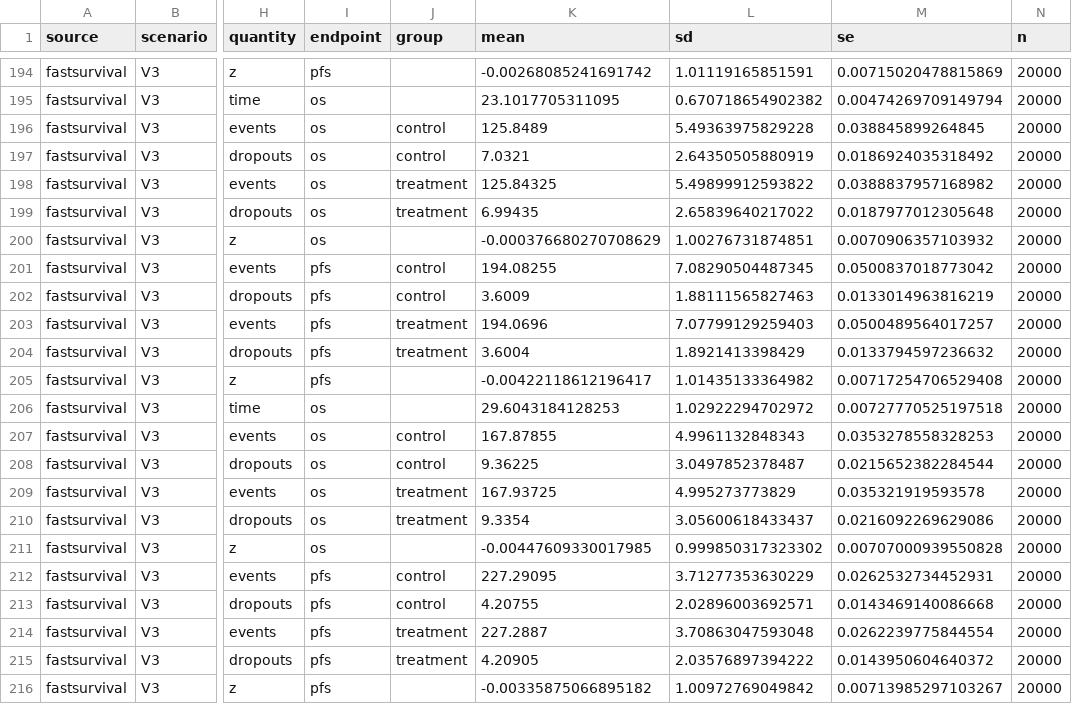
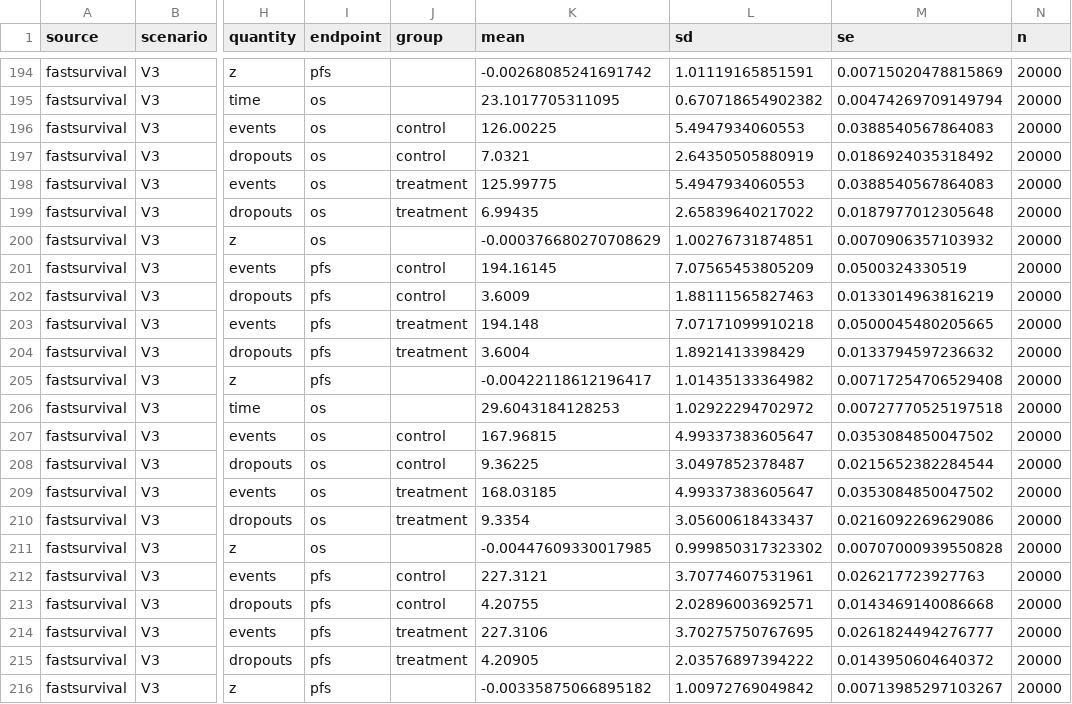
Before and after one commit to gosukehommaEX/DesignComplexSurvival, a CSV file: inst/validation/results/sim_fastsurvival.csv, drawn as a sheet; only a part is shown, gaps mark what is left out; the diff covers the shown part only; the diff names each change by its address in the sheet, - before the commit and + after, or states it on an @@ line.

```diff
--- a/inst/validation/results/sim_fastsurvival.csv
+++ b/inst/validation/results/sim_fastsurvival.csv
-K196 (mean): 125.8489
+K196 (mean): 126.00225
-L196 (sd): 5.49363975829228
+L196 (sd): 5.4947934060553
-M196 (se): 0.038845899264845
+M196 (se): 0.0388540567864083
-K198 (mean): 125.84325
+K198 (mean): 125.99775
-L198 (sd): 5.49899912593822
+L198 (sd): 5.4947934060553
-M198 (se): 0.0388837957168982
+M198 (se): 0.0388540567864083
-K201 (mean): 194.08255
+K201 (mean): 194.16145
-L201 (sd): 7.08290504487345
+L201 (sd): 7.07565453805209
-M201 (se): 0.0500837018773042
+M201 (se): 0.0500324330519
-K203 (mean): 194.0696
+K203 (mean): 194.148
-L203 (sd): 7.07799129259403
+L203 (sd): 7.07171099910218
-M203 (se): 0.0500489564017257
+M203 (se): 0.0500045480205665
-K207 (mean): 167.87855
+K207 (mean): 167.96815
-L207 (sd): 4.9961132848343
+L207 (sd): 4.99337383605647
-M207 (se): 0.0353278558328253
+M207 (se): 0.0353084850047502
-K209 (mean): 167.93725
+K209 (mean): 168.03185
-L209 (sd): 4.995273773829
+L209 (sd): 4.99337383605647
-M209 (se): 0.035321919593578
+M209 (se): 0.0353084850047502
-K212 (mean): 227.29095
+K212 (mean): 227.3121
-L212 (sd): 3.71277353630229
+L212 (sd): 3.70774607531961
-M212 (se): 0.0262532734452931
+M212 (se): 0.026217723927763
-K214 (mean): 227.2887
+K214 (mean): 227.3106
-L214 (sd): 3.70863047593048
+L214 (sd): 3.70275750767695
-M214 (se): 0.0262239775844554
+M214 (se): 0.0261824494276777
```
Also changed, not shown: 120 edited cells elsewhere in this file, inst/validation/results/compare_simulation.csv, inst/validation/results/summary.csv, 7 other files.
